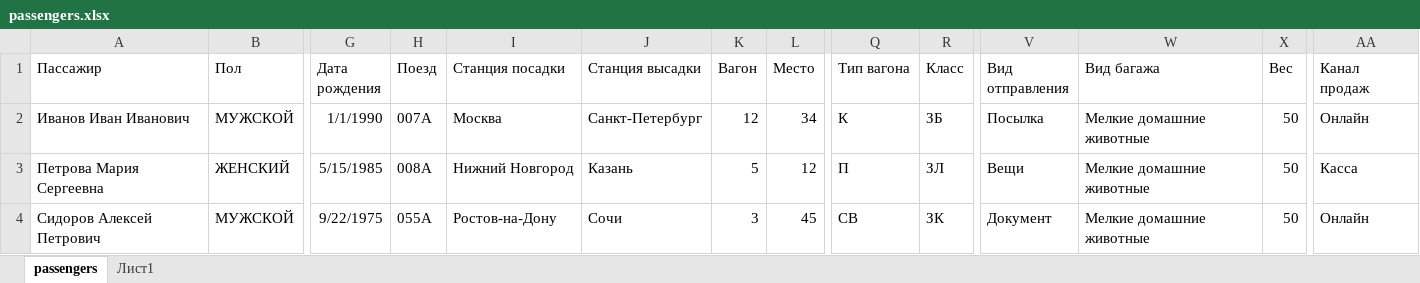
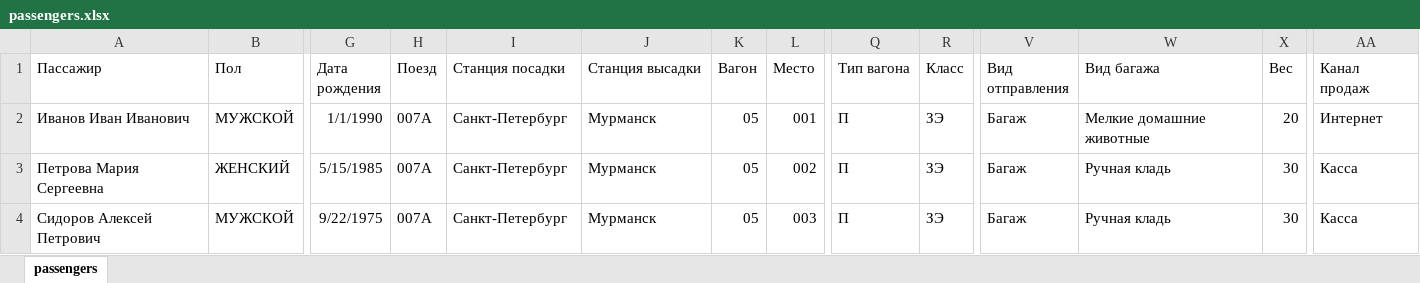
Before and after one commit to ChasovDS/chasovDS.github.io, an Excel workbook: assets/data/passengers.xlsx, sheet passengers, drawn as a sheet; only a part is shown, gaps mark what is left out; values as stored, in another font and other column widths than the file's, no borders; table styles not drawn; the diff covers the shown part only; the diff names each change by its address in the sheet, - before the commit and + after, or states it on an @@ line.

```diff
--- a/assets/data/passengers.xlsx (sheet passengers)
+++ b/assets/data/passengers.xlsx (sheet passengers)
-sheet tab: Лист1
-I2 (Станция посадки): Москва
+I2 (Станция посадки): Санкт-Петербург
-J2 (Станция высадки): Санкт-Петербург
+J2 (Станция высадки): Мурманск
-K2 (Вагон): 12
+K2 (Вагон): 05
-L2 (Место): 34
+L2 (Место): 001
-Q2 (Тип вагона): К
+Q2 (Тип вагона): П
-R2 (Класс): ЗБ
+R2 (Класс): ЗЭ
-V2 (Вид отправления): Посылка
+V2 (Вид отправления): Багаж
-X2 (Вес): 50
+X2 (Вес): 20
-AA2 (Канал продаж): Онлайн
+AA2 (Канал продаж): Интернет
-H3 (Поезд): 008А
+H3 (Поезд): 007А
-I3 (Станция посадки): Нижний Новгород
+I3 (Станция посадки): Санкт-Петербург
-J3 (Станция высадки): Казань
+J3 (Станция высадки): Мурманск
-K3 (Вагон): 5
+K3 (Вагон): 05
-L3 (Место): 12
+L3 (Место): 002
-R3 (Класс): ЗЛ
+R3 (Класс): ЗЭ
-V3 (Вид отправления): Вещи
+V3 (Вид отправления): Багаж
-W3:W4 (Вид багажа): Мелкие домашние животные
+W3:W4 (Вид багажа): Ручная кладь
-X3:X4 (Вес): 50
+X3:X4 (Вес): 30
-H4 (Поезд): 055А
+H4 (Поезд): 007А
-I4 (Станция посадки): Ростов-на-Дону
+I4 (Станция посадки): Санкт-Петербург
-J4 (Станция высадки): Сочи
+J4 (Станция высадки): Мурманск
-K4 (Вагон): 3
+K4 (Вагон): 05
-L4 (Место): 45
+L4 (Место): 003
-Q4 (Тип вагона): СВ
+Q4 (Тип вагона): П
-R4 (Класс): ЗК
+R4 (Класс): ЗЭ
-V4 (Вид отправления): Документ
+V4 (Вид отправления): Багаж
-AA4 (Канал продаж): Онлайн
+AA4 (Канал продаж): Касса
```
Also changed, not shown: 115 edited cells elsewhere in this sheet, 1 other file.
